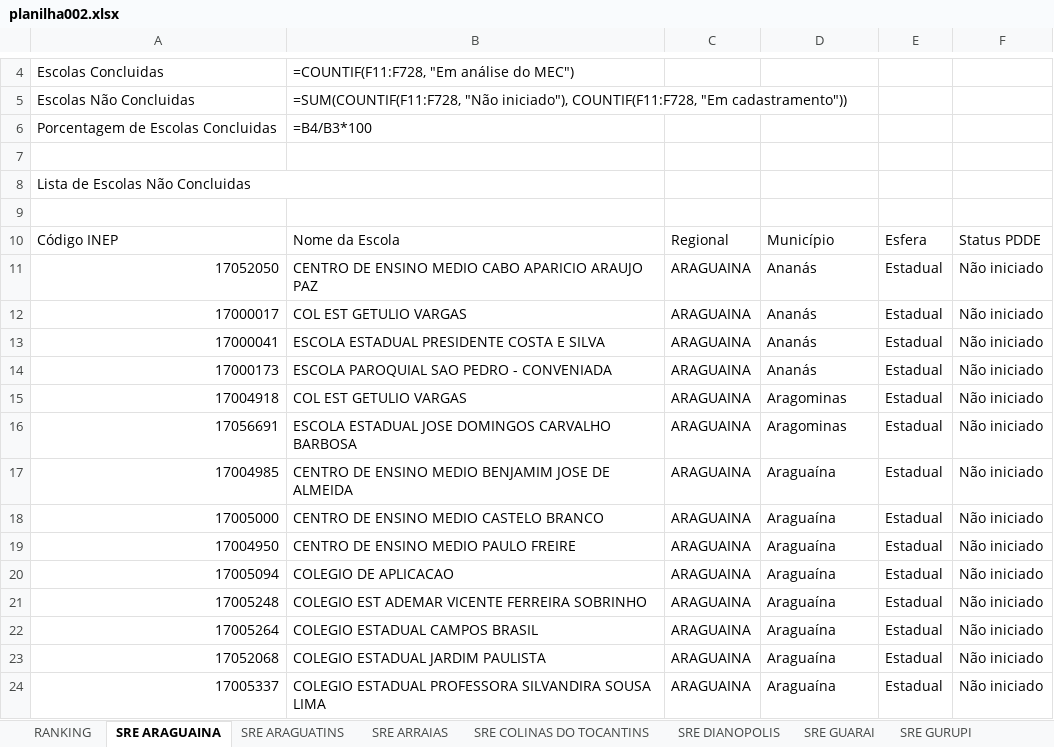
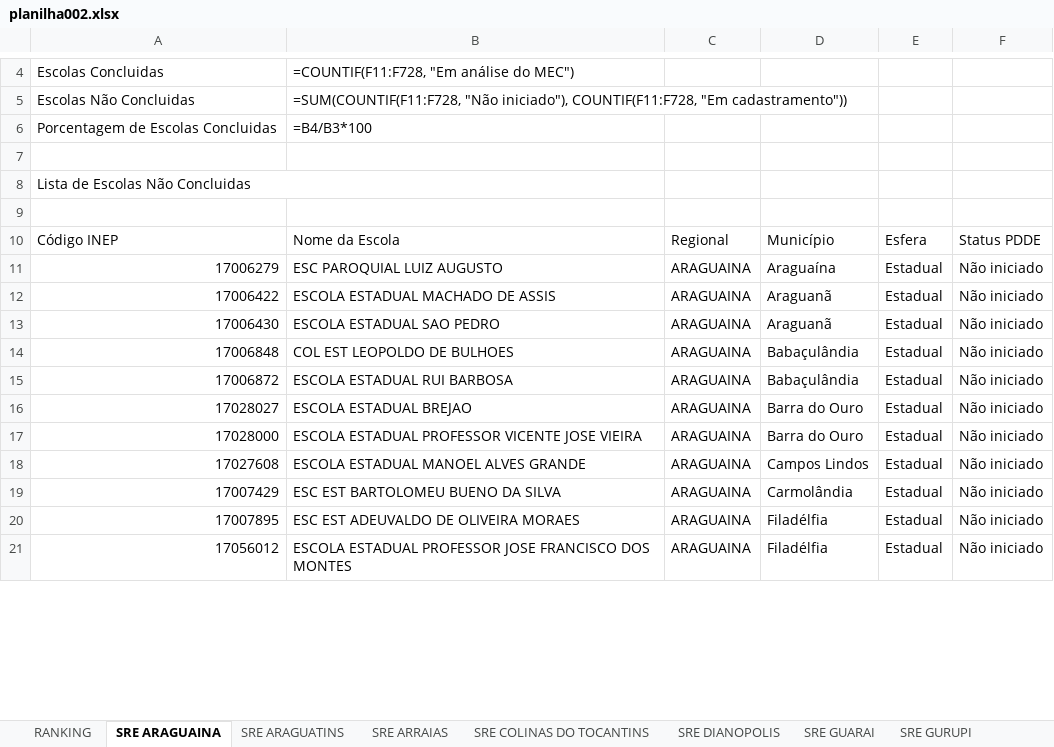
Before and after one commit to carlosjsbezerra/python_excel, an Excel workbook: Pasta002/planilha002.xlsx, sheet SRE ARAGUAINA, drawn as a sheet; only a part is shown, gaps mark what is left out; values as stored, in another font and other column widths than the file's, no cell formats; formulas without a stored value are shown as written; conditional formats and table styles not drawn; removed rows and columns are numbered as before the commit, all else as after; the diff covers the shown part only; the diff names each change by its address in the sheet, - before the commit and + after, or states it on an @@ line.

```diff
--- a/Pasta002/planilha002.xlsx (sheet SRE ARAGUAINA)
+++ b/Pasta002/planilha002.xlsx (sheet SRE ARAGUAINA)
-row 11: 17052050 | CENTRO DE ENSINO MEDIO CABO APARICIO ARAUJO PAZ | ARAGUAINA | Ananás | Estadual | Não iniciado
-row 12: 17000017 | COL EST GETULIO VARGAS | ARAGUAINA | Ananás | Estadual | Não iniciado
-row 13: 17000041 | ESCOLA ESTADUAL PRESIDENTE COSTA E SILVA | ARAGUAINA | Ananás | Estadual | Não iniciado
-row 14: 17000173 | ESCOLA PAROQUIAL SAO PEDRO - CONVENIADA | ARAGUAINA | Ananás | Estadual | Não iniciado
-A11: 17004918
+A11: 17006279
-B11: COL EST GETULIO VARGAS
+B11: ESC PAROQUIAL LUIZ AUGUSTO
-D11: Aragominas
+D11: Araguaína
-A12: 17056691
+A12: 17006422
-B12: ESCOLA ESTADUAL JOSE DOMINGOS CARVALHO BARBOSA
+B12: ESCOLA ESTADUAL MACHADO DE ASSIS
-D12: Aragominas
+D12: Araguanã
-A13: 17004985
+A13: 17006430
-B13: CENTRO DE ENSINO MEDIO BENJAMIM JOSE DE ALMEIDA
+B13: ESCOLA ESTADUAL SAO PEDRO
-D13: Araguaína
+D13: Araguanã
-A14: 17005000
+A14: 17006848
-B14: CENTRO DE ENSINO MEDIO CASTELO BRANCO
+B14: COL EST LEOPOLDO DE BULHOES
-D14:D15: Araguaína
+D14:D15: Babaçulândia
-A15: 17004950
+A15: 17006872
-B15: CENTRO DE ENSINO MEDIO PAULO FREIRE
+B15: ESCOLA ESTADUAL RUI BARBOSA
-A16: 17005094
+A16: 17028027
-B16: COLEGIO DE APLICACAO
+B16: ESCOLA ESTADUAL BREJAO
-D16:D17: Araguaína
+D16:D17: Barra do Ouro
-A17: 17005248
+A17: 17028000
-B17: COLEGIO EST ADEMAR VICENTE FERREIRA SOBRINHO
+B17: ESCOLA ESTADUAL PROFESSOR VICENTE JOSE VIEIRA
+row 18: 17027608 | ESCOLA ESTADUAL MANOEL ALVES GRANDE | ARAGUAINA | Campos Lindos | Estadual | Não iniciado
-A19: 17005264
+A19: 17007429
-B19: COLEGIO ESTADUAL CAMPOS BRASIL
+B19: ESC EST BARTOLOMEU BUENO DA SILVA
-D19: Araguaína
+D19: Carmolândia
-A20: 17052068
+A20: 17007895
-B20: COLEGIO ESTADUAL JARDIM PAULISTA
+B20: ESC EST ADEUVALDO DE OLIVEIRA MORAES
-D20:D21: Araguaína
+D20:D21: Filadélfia
-A21: 17005337
+A21: 17056012
-B21: COLEGIO ESTADUAL PROFESSORA SILVANDIRA SOUSA LIMA
+B21: ESCOLA ESTADUAL PROFESSOR JOSE FRANCISCO DOS MONTES
```
Also changed, not shown: 13 added rows, 10 removed rows and 130 edited cells elsewhere in this sheet, sheet SRE PEDRO AFONSO, sheet SRE GUARAI, sheet SRE COLINAS DO TOCANTINS, sheet SRE DIANOPOLIS, sheet SRE ARAGUATINS, sheet SRE MIRACEMA DO TOCANTINS, 4 more sheets, cell formats, Pasta002/nova_planilha.xlsx, 9 other files.
